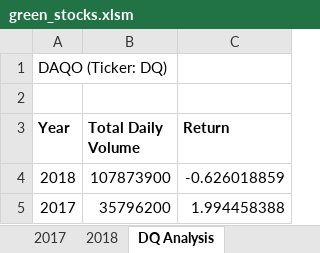
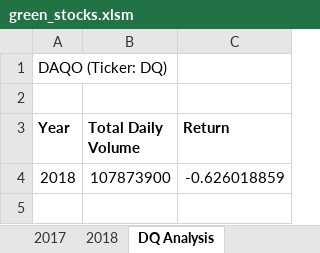
Before and after one commit to archinarula/Stock-Analysis, an Excel workbook: green_stocks.xlsm, sheet DQ Analysis, drawn as a sheet; values as stored, in another font and other column widths than the file's, no borders; the diff names each change by its address in the sheet, - before the commit and + after, or states it on an @@ line.

```diff
--- a/green_stocks.xlsm (sheet DQ Analysis)
+++ b/green_stocks.xlsm (sheet DQ Analysis)
-row 5: 2017 | 35796200 | 1.994458388
```
Also changed, not shown: sheet AllstocksAnalysis, charts or pictures.
